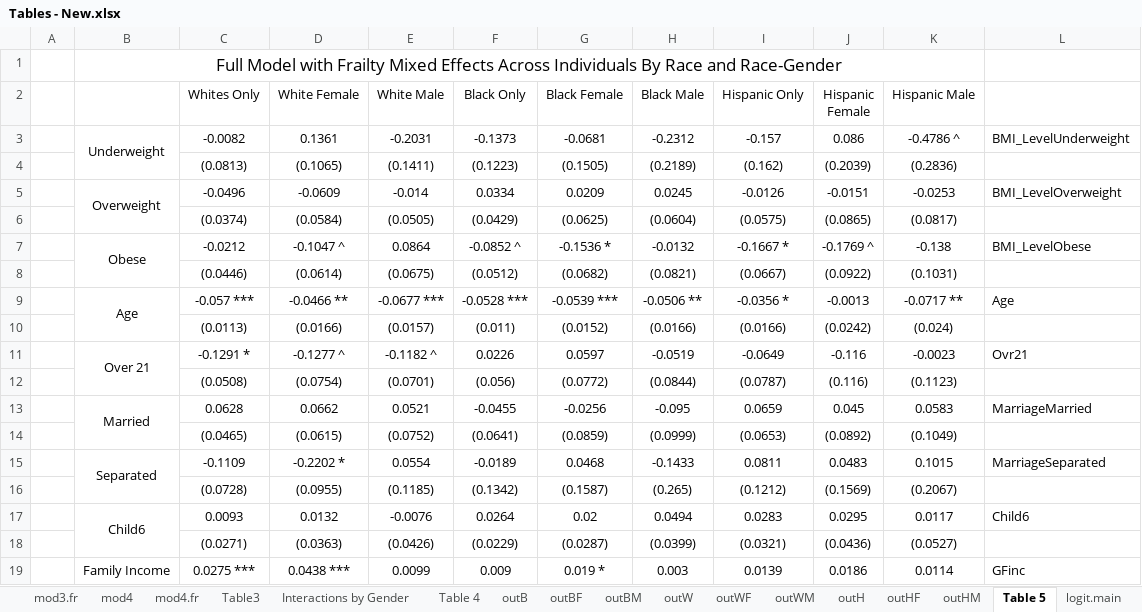
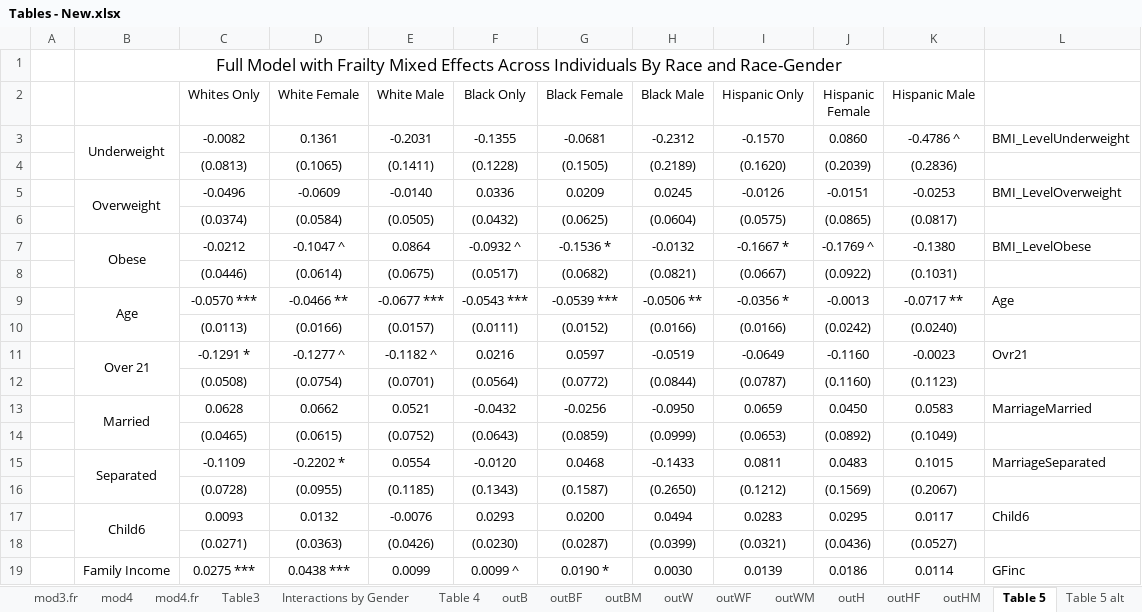
Before and after one commit to jrgroves/Obesity_Redo, an Excel workbook: Analysis/Paper/Tables - New.xlsx, sheet Table 5, drawn as a sheet; only a part is shown; values as stored, in another font and other column widths than the file's, no borders; the diff covers the shown part only; the diff names each change by its address in the sheet, - before the commit and + after, or states it on an @@ line.

```diff
--- a/Analysis/Paper/Tables - New.xlsx (sheet Table 5)
+++ b/Analysis/Paper/Tables - New.xlsx (sheet Table 5)
+sheet tab: Table 5 alt
-F3 (Black Only): -0.1373
+F3 (Black Only): -0.1355
-I3 (Hispanic Only): -0.157
+I3 (Hispanic Only): -0.1570
-J3 (Hispanic Female): 0.086
+J3 (Hispanic Female): 0.0860
-F4 (Black Only): (0.1223)
+F4 (Black Only): (0.1228)
-I4 (Hispanic Only): (0.162)
+I4 (Hispanic Only): (0.1620)
-E5 (White Male): -0.014
+E5 (White Male): -0.0140
-F5 (Black Only): 0.0334
+F5 (Black Only): 0.0336
-F6 (Black Only): (0.0429)
+F6 (Black Only): (0.0432)
-F7 (Black Only): -0.0852 ^
+F7 (Black Only): -0.0932 ^
-K7 (Hispanic Male): -0.138
+K7 (Hispanic Male): -0.1380
-F8 (Black Only): (0.0512)
+F8 (Black Only): (0.0517)
-C9 (Whites Only): -0.057 ***
+C9 (Whites Only): -0.0570 ***
-F9 (Black Only): -0.0528 ***
+F9 (Black Only): -0.0543 ***
-F10 (Black Only): (0.011)
+F10 (Black Only): (0.0111)
-K10 (Hispanic Male): (0.024)
+K10 (Hispanic Male): (0.0240)
-F11 (Black Only): 0.0226
+F11 (Black Only): 0.0216
-J11 (Hispanic Female): -0.116
+J11 (Hispanic Female): -0.1160
-F12 (Black Only): (0.056)
+F12 (Black Only): (0.0564)
-J12 (Hispanic Female): (0.116)
+J12 (Hispanic Female): (0.1160)
-F13 (Black Only): -0.0455
+F13 (Black Only): -0.0432
-H13 (Black Male): -0.095
+H13 (Black Male): -0.0950
-J13 (Hispanic Female): 0.045
+J13 (Hispanic Female): 0.0450
-F14 (Black Only): (0.0641)
+F14 (Black Only): (0.0643)
-F15 (Black Only): -0.0189
+F15 (Black Only): -0.0120
-F16 (Black Only): (0.1342)
+F16 (Black Only): (0.1343)
-H16 (Black Male): (0.265)
+H16 (Black Male): (0.2650)
-F17 (Black Only): 0.0264
+F17 (Black Only): 0.0293
-G17 (Black Female): 0.02
+G17 (Black Female): 0.0200
-F18 (Black Only): (0.0229)
+F18 (Black Only): (0.0230)
-F19 (Black Only): 0.009
+F19 (Black Only): 0.0099 ^
-G19 (Black Female): 0.019 *
+G19 (Black Female): 0.0190 *
-H19 (Black Male): 0.003
+H19 (Black Male): 0.0030
```
Also changed, not shown: 7 added rows, 7 removed rows and 77 edited cells elsewhere in this sheet, sheet logitme.black, sheet logitme.main, sheet logitme.hispan, sheet logitme.white, sheet Table 7 ME, sheet Interactions by Gender, 12 more sheets, other sheet tabs, formulas that keep their value, 1 other file.
